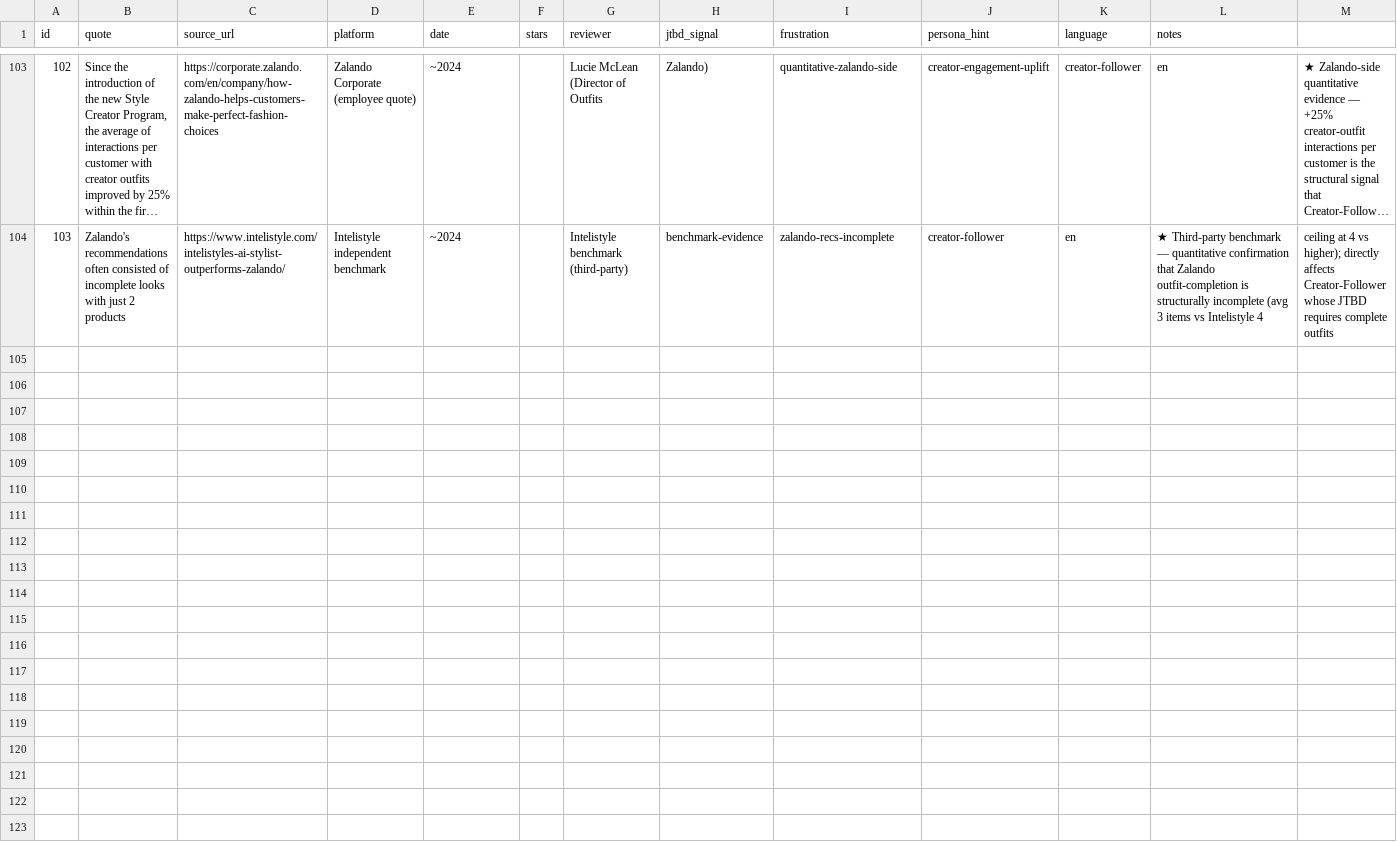
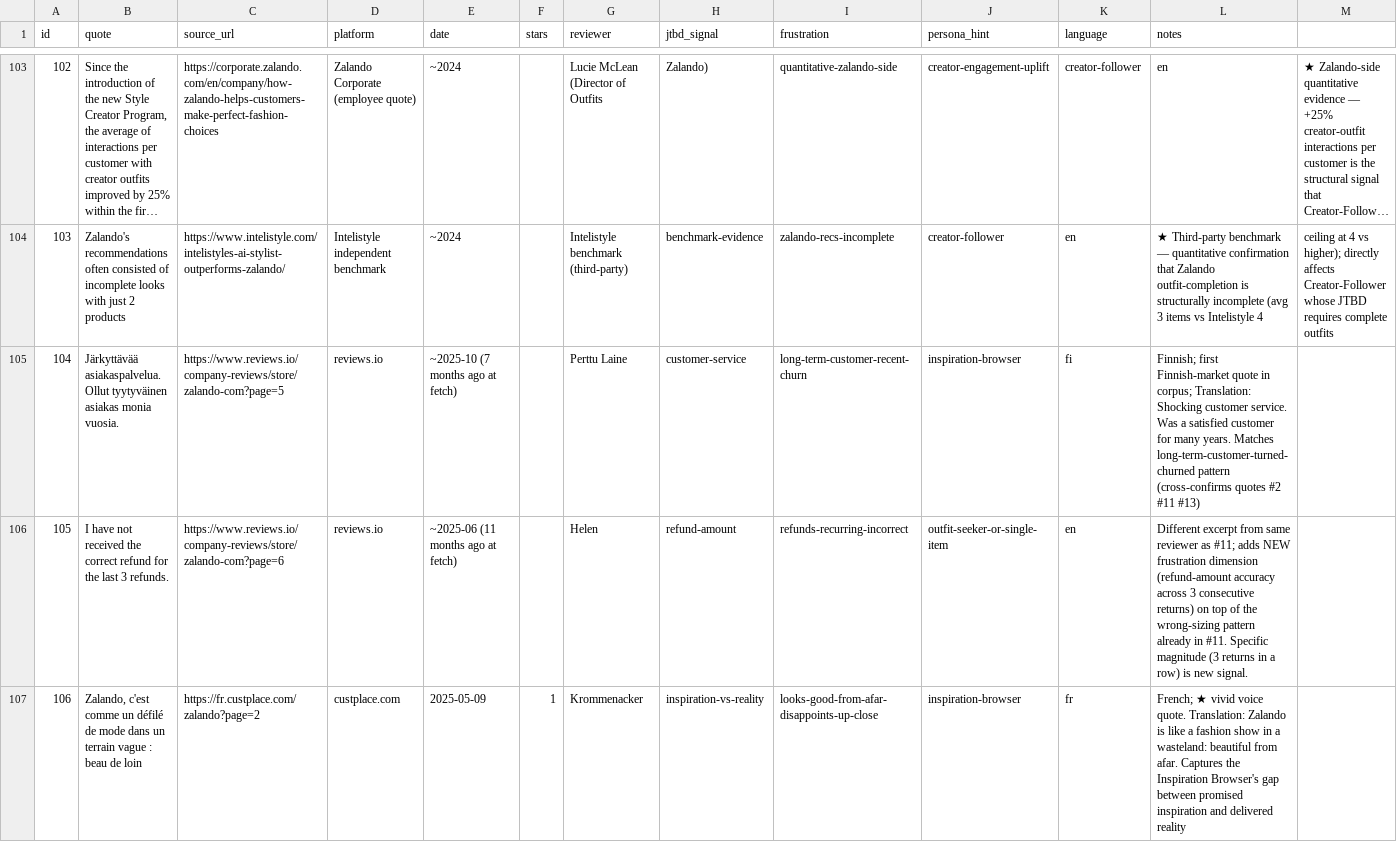
Before and after one commit to elenuvarova/zalando-project, a CSV file: research/personas/raw-quotes.csv, drawn as a sheet; only a part is shown, gaps mark what is left out; long unchanged cells end in …; the diff covers the shown part only.

```diff
--- a/research/personas/raw-quotes.csv
+++ b/research/personas/raw-quotes.csv
@@ -104 +104,4 @@ id,quote,source_url,platform,date,stars,reviewer,jtbd_signal,frustration,persona
 103,"Zalando's recommendations often consisted of incomplete looks with just 2 products",https://www.intelistyle.com/intelistyles-ai-stylist-outperforms-zalando/,Intelistyle independent benchmark,~2024,,Intelistyle benchmark (third-party),benchmark-evidence,zalando-recs-incomplete,creator-follower,en,★ Third-party benchmark — quantitative confirmation that Zalando outfit-completion is structurally incomplete (avg 3 items vs Intelistyle 4, ceiling at 4 vs higher); directly affects Creator-Follower whose JTBD requires complete outfits
+104,"Järkyttävää asiakaspalvelua. Ollut tyytyväinen asiakas monia vuosia.",https://www.reviews.io/company-reviews/store/zalando-com?page=5,reviews.io,~2025-10 (7 months ago at fetch),,Perttu Laine,customer-service,long-term-customer-recent-churn,inspiration-browser,fi,Finnish; first Finnish-market quote in corpus; Translation: Shocking customer service. Was a satisfied customer for many years. Matches long-term-customer-turned-churned pattern (cross-confirms quotes #2 #11 #13)
+105,"I have not received the correct refund for the last 3 refunds.",https://www.reviews.io/company-reviews/store/zalando-com?page=6,reviews.io,~2025-06 (11 months ago at fetch),,Helen,refund-amount,refunds-recurring-incorrect,outfit-seeker-or-single-item,en,Different excerpt from same reviewer as #11; adds NEW frustration dimension (refund-amount accuracy across 3 consecutive returns) on top of the wrong-sizing pattern already in #11. Specific magnitude (3 returns in a row) is new signal.
+106,"Zalando, c'est comme un défilé de mode dans un terrain vague : beau de loin",https://fr.custplace.com/zalando?page=2,custplace.com,2025-05-09,1,Krommenacker,inspiration-vs-reality,looks-good-from-afar-disappoints-up-close,inspiration-browser,fr,French; ★ vivid voice quote. Translation: Zalando is like a fashion show in a wasteland: beautiful from afar. Captures the Inspiration Browser's gap between promised inspiration and delivered reality
```
Also changed, not shown: 6 added rows elsewhere in this file, 1 other file.
